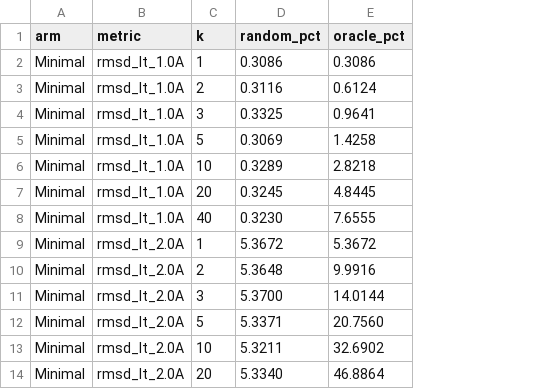
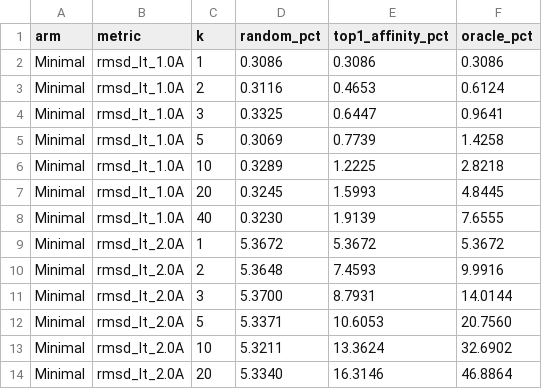
Before and after one commit to jmuelleo/SigmaFlow, a CSV file: Thesis Visualisierungen/data/selection_curves_papersetup40.csv, drawn as a sheet; only a part is shown; the diff names each change by its address in the sheet, - before the commit and + after, or states it on an @@ line.

```diff
--- a/Thesis Visualisierungen/data/selection_curves_papersetup40.csv
+++ b/Thesis Visualisierungen/data/selection_curves_papersetup40.csv
+column E (top1_affinity_pct), rows 2-14: 0.3086 | 0.4653 | 0.6447 | 0.7739 | 1.2225 | 1.5993 | 1.9139 | 5.3672 | 7.4593 | 8.7931 | 10.6053 | 13.3624 | 16.3146
```
Also changed, not shown: Thesis Visualisierungen/data/ranker_comparison_80seeds.csv, 7 other files.
